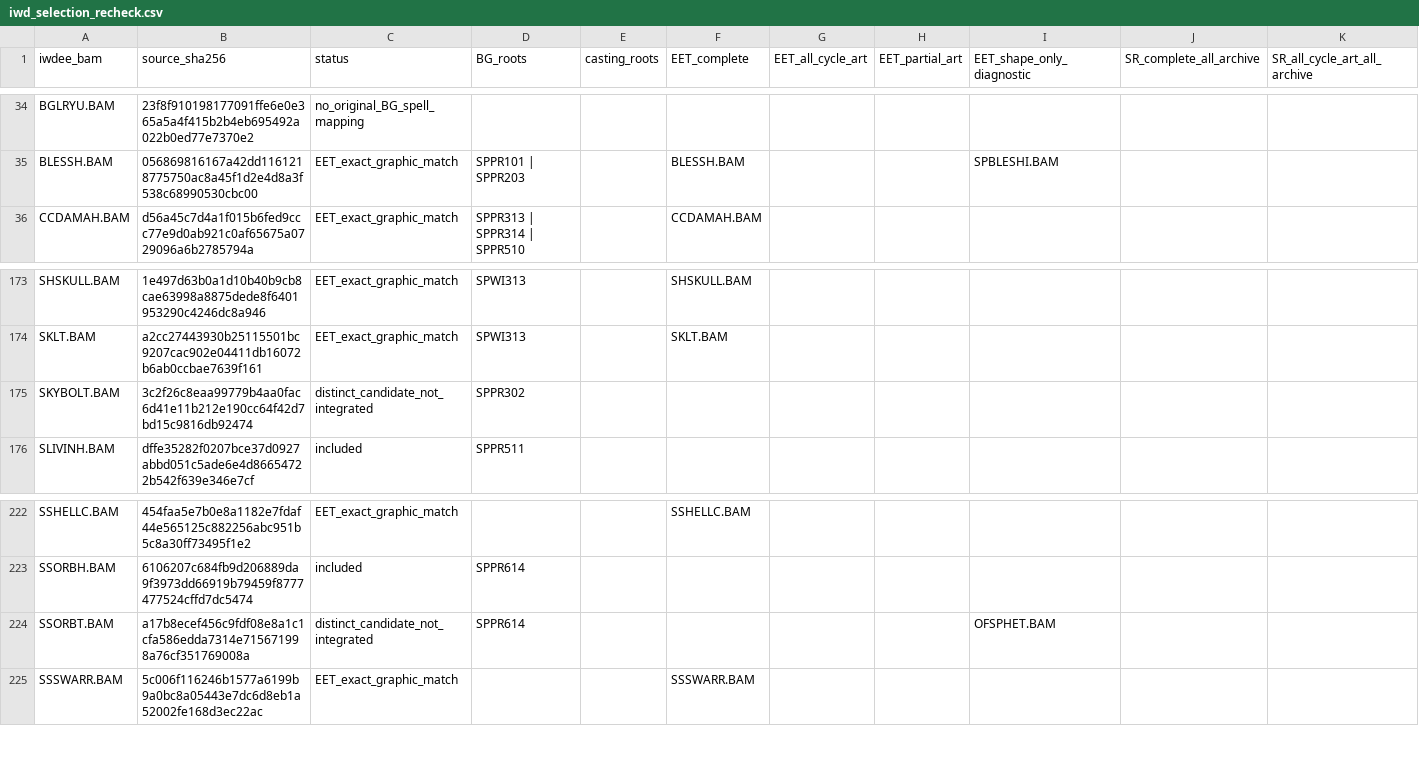
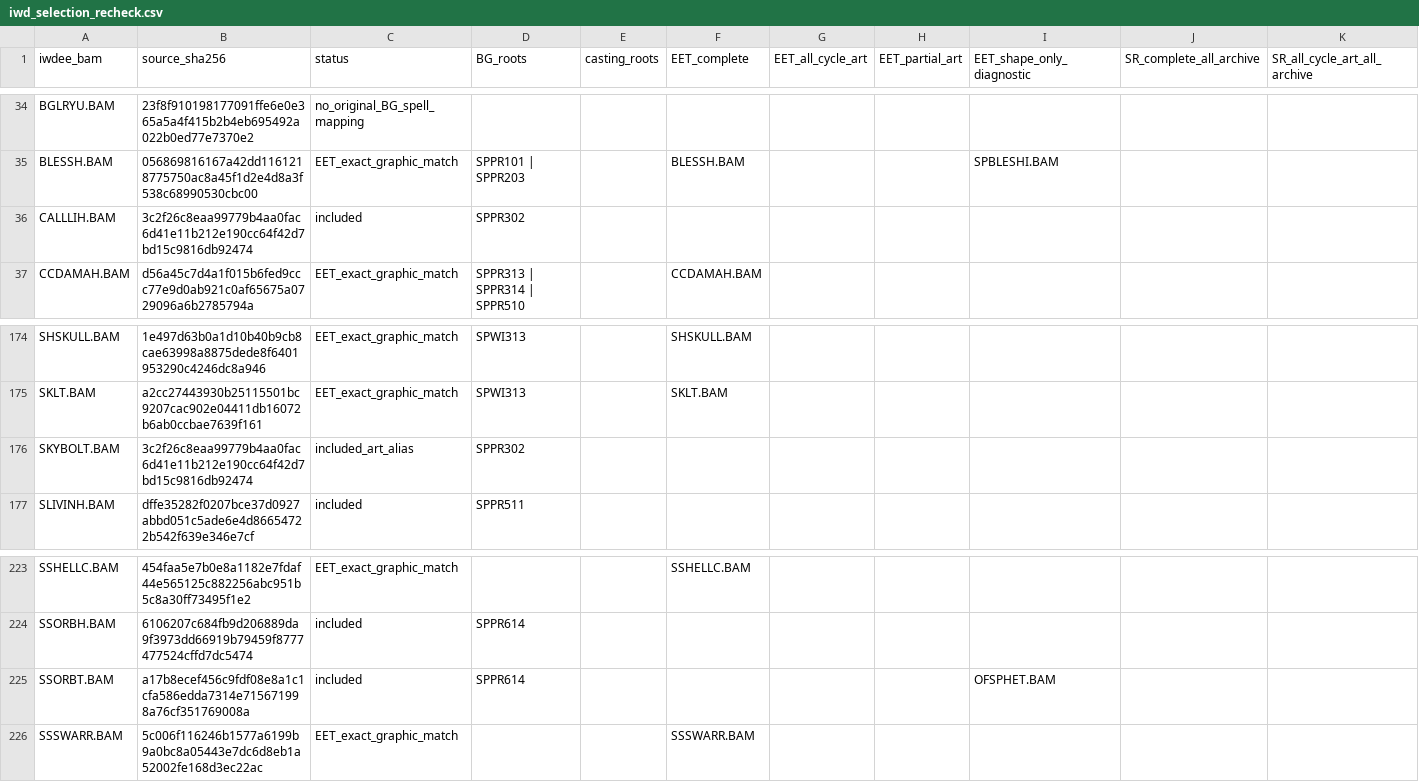
Before and after one commit to Sauler89/Arcane-Visions, a CSV file: sr_original_spell_animations/docs/iwd_selection_recheck.csv, drawn as a sheet; only a part is shown, gaps mark what is left out; addresses are those after the commit; rows hold the shown columns only; the diff names each change by its address in the sheet, - before the commit and + after, or states it on an @@ line.

```diff
--- a/sr_original_spell_animations/docs/iwd_selection_recheck.csv
+++ b/sr_original_spell_animations/docs/iwd_selection_recheck.csv
+row 36: CALLLIH.BAM | 3c2f26c8eaa99779b4aa0fac6d41e11b212e190cc64f42d7bd15c9816db92474 | included | SPPR302
-C176 (status): distinct_candidate_not_integrated
+C176 (status): included_art_alias
-C225 (status): distinct_candidate_not_integrated
+C225 (status): included
```
Also changed, not shown: sr_original_spell_animations/docs/iwd_pending_candidates.csv, sr_original_spell_animations/docs/missing_EET_dependencies.csv, 33 other files.
